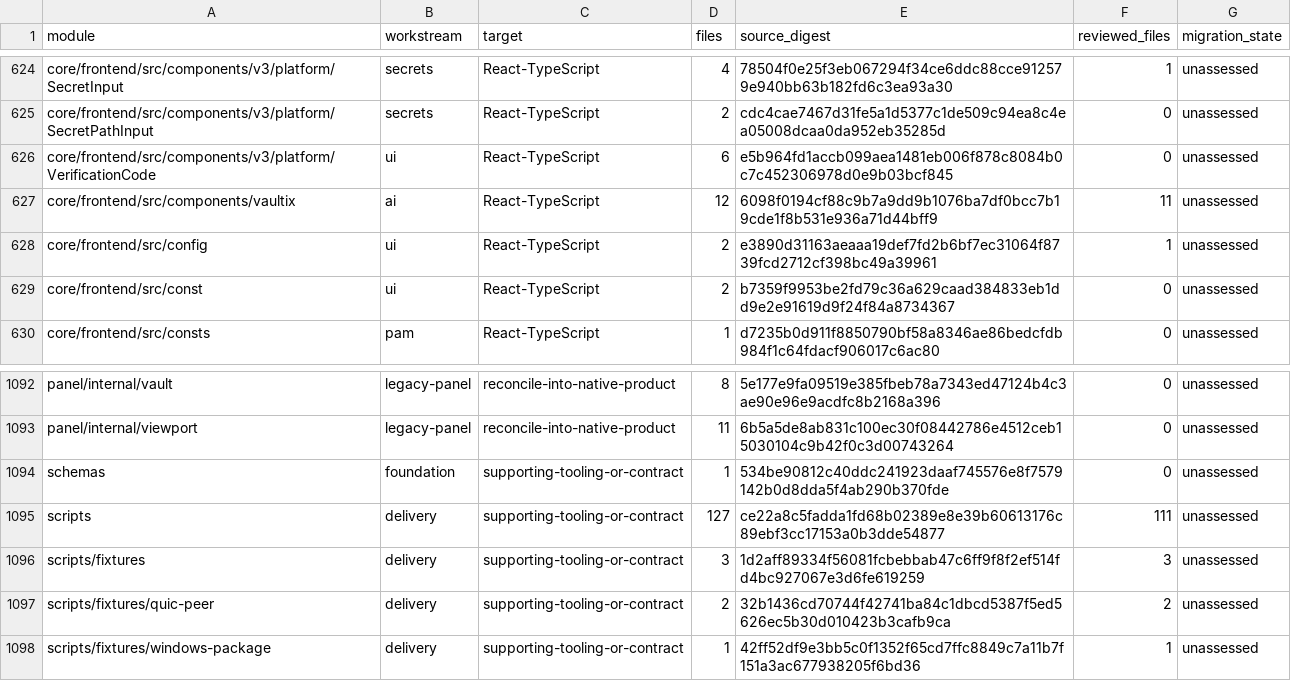
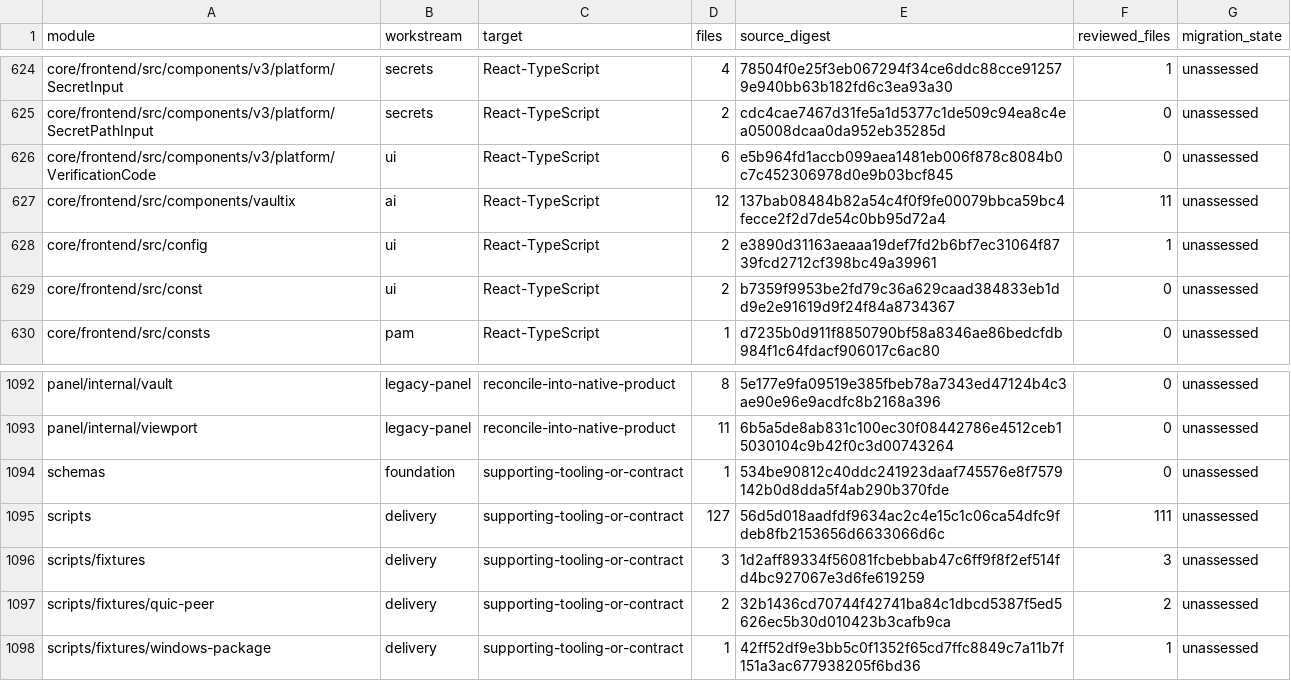
Before and after one commit to shippinAI/vaultix, a TSV file: docs/migration/generated/modules.tsv, drawn as a sheet; only a part is shown, gaps mark what is left out.

```diff
--- a/docs/migration/generated/modules.tsv
+++ b/docs/migration/generated/modules.tsv
@@ -626,3 +626,3 @@ core/frontend/src/components/v3/platform/SecretPathInput	secrets	React-TypeScrip
 core/frontend/src/components/v3/platform/VerificationCode	ui	React-TypeScript	6	e5b964fd1accb099aea1481eb006f878c8084b0c7c452306978d0e9b03bcf845	0	unassessed
-core/frontend/src/components/vaultix	ai	React-TypeScript	12	6098f0194cf88c9b7a9dd9b1076ba7df0bcc7b19cde1f8b531e936a71d44bff9	11	unassessed
+core/frontend/src/components/vaultix	ai	React-TypeScript	12	137bab08484b82a54c4f0f9fe00079bbca59bc4fecce2f2d7de54c0bb95d72a4	11	unassessed
 core/frontend/src/config	ui	React-TypeScript	2	e3890d31163aeaaa19def7fd2b6bf7ec31064f8739fcd2712cf398bc49a39961	1	unassessed
@@ -1094,3 +1094,3 @@ panel/internal/viewport	legacy-panel	reconcile-into-native-product	11	6b5a5de8ab
 schemas	foundation	supporting-tooling-or-contract	1	534be90812c40ddc241923daaf745576e8f7579142b0d8dda5f4ab290b370fde	0	unassessed
-scripts	delivery	supporting-tooling-or-contract	127	ce22a8c5fadda1fd68b02389e8e39b60613176c89ebf3cc17153a0b3dde54877	111	unassessed
+scripts	delivery	supporting-tooling-or-contract	127	56d5d018aadfdf9634ac2c4e15c1c06ca54dfc9fdeb8fb2153656d6633066d6c	111	unassessed
 scripts/fixtures	delivery	supporting-tooling-or-contract	3	1d2aff89334f56081fcbebbab47c6ff9f8f2ef514fd4bc927067e3d6fe619259	3	unassessed
```
Also changed, not shown: 5 other files.
